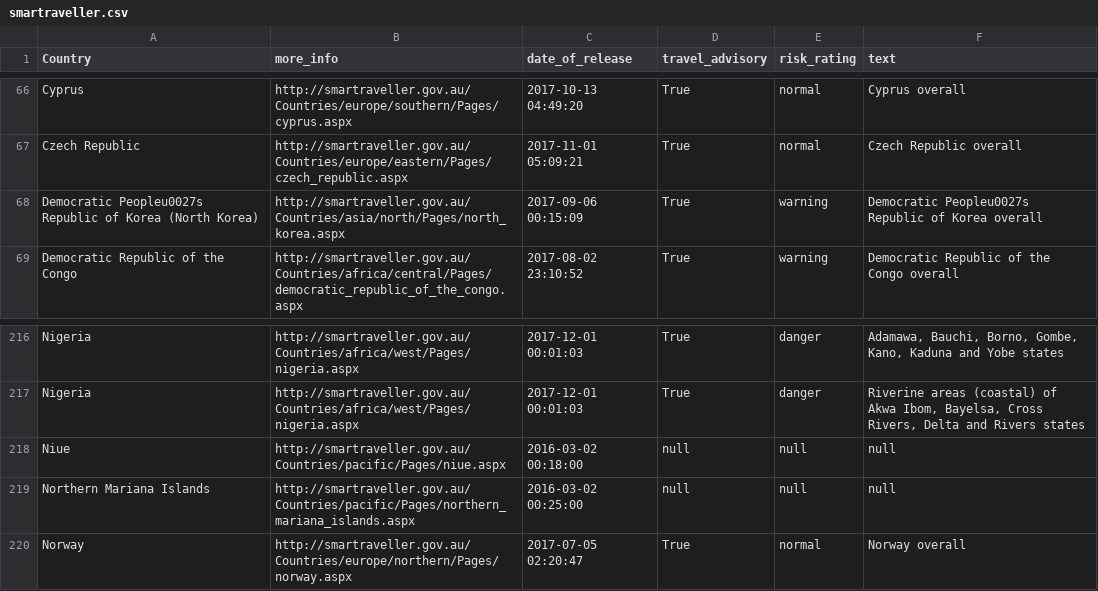
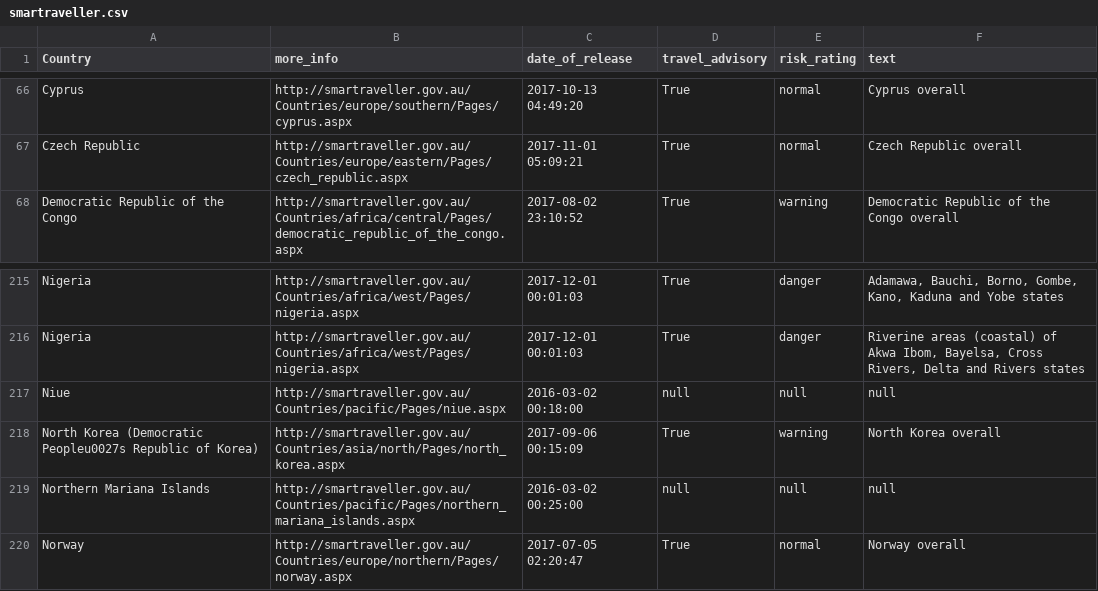
Before and after one commit to secops4thewin/smartraveller, a CSV file: smartraveller.csv, drawn as a sheet; only a part is shown, gaps mark what is left out; removed rows and columns are numbered as before the commit, all else as after; the diff names each change by its address in the sheet, - before the commit and + after, or states it on an @@ line.

Commit message:
Update 2018_01_08__04_40_01

```diff
--- a/smartraveller.csv
+++ b/smartraveller.csv
-row 68: Democratic Peopleu0027s Republic of Korea (North Korea) | http://smartraveller.gov.au/Countries/asia/north/Pages/north_korea.aspx | 2017-09-06 00:15:09 | True | warning | Democratic Peopleu0027s Republic of Korea overall
+row 218: North Korea (Democratic Peopleu0027s Republic of Korea) | http://smartraveller.gov.au/Countries/asia/north/Pages/north_korea.aspx | 2017-09-06 00:15:09 | True | warning | North Korea overall
```
